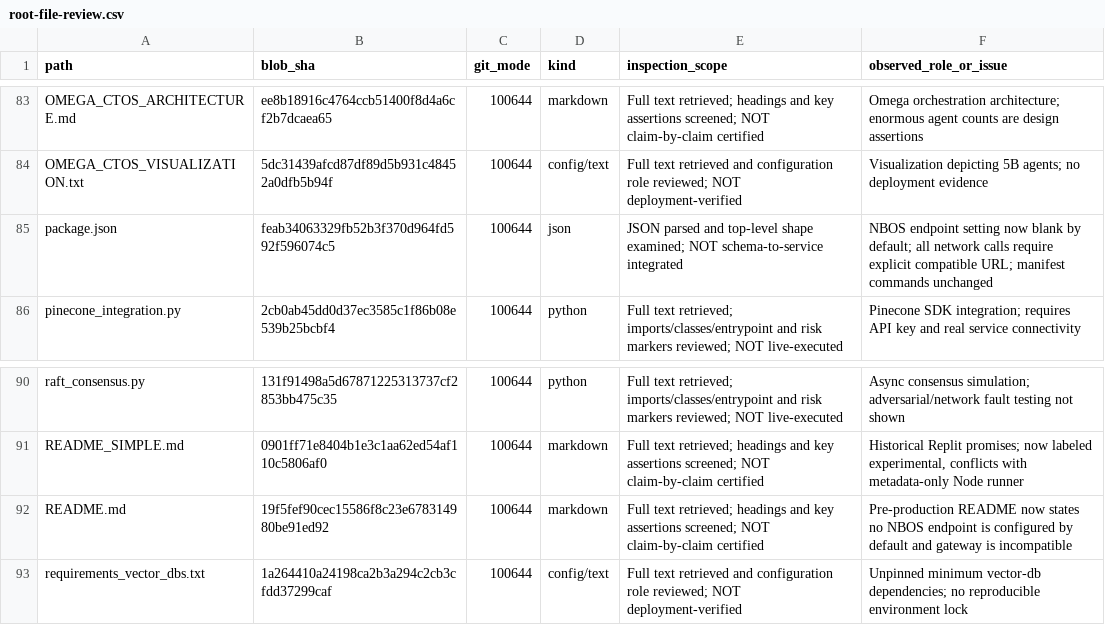
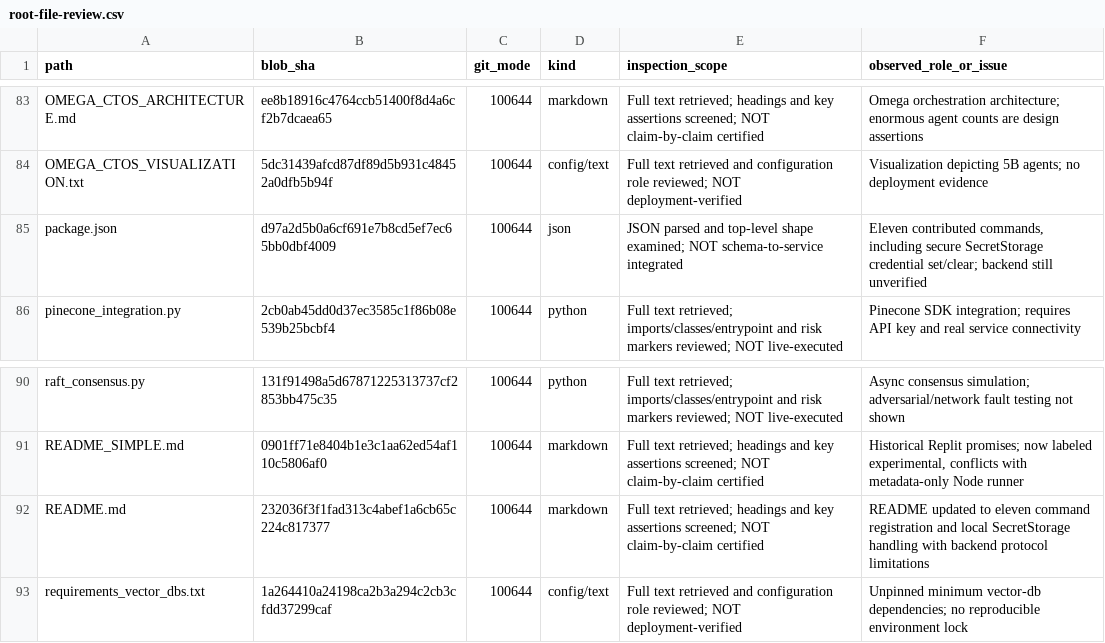
Before and after one commit to NeuralBlitz/LRS-NeuralBlitz, a CSV file: docs/audits/root-file-review.csv, drawn as a sheet; only a part is shown, gaps mark what is left out.

Commit message:
feat(nbos): secure token storage and workspace-safe endpoint provenance (#36)
* feat(nbos): read bearer token only from VS Code SecretStorage and reject workspace-supplied endpoint origin

* feat(extension): add password-masked set/clear NBOS token commands backed by SecretStorage

* fix(credentials): reject real CR/LF characters without brittle regex escaping

* feat(nbos): inject extension SecretStorage through commands and inline debugger

* feat(nbos): inject extension SecretStorage through commands and inline debugger

* feat(nbos): inject extension SecretStorage through commands and inline debugger

* feat(extension): contribute secure NBOS token set/clear commands

* test(nbos): verify SecretStorage-only auth and block workspace token redirection

* test(extension): validate masked secure token setup, clear, cancellation and no token echo

* test(docs): enforce eleven contributed commands including credential management

* docs(nbos): document secure credential commands and protected endpoint setting scope

* docs(nbos): document secure credential commands and protected endpoint setting scope

* docs(nbos): document secure credential commands and protected endpoint setting scope

* docs(nbos): document secure credential commands and protected endpoint setting scope

* docs(nbos): document secure credential commands and protected endpoint setting scope

* audit(root): record new exact README and extension-command manifest blob SHAs

```diff
--- a/docs/audits/root-file-review.csv
+++ b/docs/audits/root-file-review.csv
@@ -84,3 +84,3 @@ path,blob_sha,git_mode,kind,inspection_scope,observed_role_or_issue
 "OMEGA_CTOS_VISUALIZATION.txt","5dc31439afcd87df89d5b931c48452a0dfb5b94f","100644","config/text","Full text retrieved and configuration role reviewed; NOT deployment-verified","Visualization depicting 5B agents; no deployment evidence"
-"package.json","feab34063329fb52b3f370d964fd592f596074c5","100644","json","JSON parsed and top-level shape examined; NOT schema-to-service integrated","NBOS endpoint setting now blank by default; all network calls require explicit compatible URL; manifest commands unchanged"
+"package.json","d97a2d5b0a6cf691e7b8cd5ef7ec65bb0dbf4009","100644","json","JSON parsed and top-level shape examined; NOT schema-to-service integrated","Eleven contributed commands, including secure SecretStorage credential set/clear; backend still unverified"
 "pinecone_integration.py","2cb0ab45dd0d37ec3585c1f86b08e539b25bcbf4","100644","python","Full text retrieved; imports/classes/entrypoint and risk markers reviewed; NOT live-executed","Pinecone SDK integration; requires API key and real service connectivity"
@@ -91,3 +91,3 @@ path,blob_sha,git_mode,kind,inspection_scope,observed_role_or_issue
 "README_SIMPLE.md","0901ff71e8404b1e3c1aa62ed54af110c5806af0","100644","markdown","Full text retrieved; headings and key assertions screened; NOT claim-by-claim certified","Historical Replit promises; now labeled experimental, conflicts with metadata-only Node runner"
-"README.md","19f5fef90cec15586f8c23e678314980be91ed92","100644","markdown","Full text retrieved; headings and key assertions screened; NOT claim-by-claim certified","Pre-production README now states no NBOS endpoint is configured by default and gateway is incompatible"
+"README.md","232036f3f1fad313c4abef1a6cb65c224c817377","100644","markdown","Full text retrieved; headings and key assertions screened; NOT claim-by-claim certified","README updated to eleven command registration and local SecretStorage handling with backend protocol limitations"
 "requirements_vector_dbs.txt","1a264410a24198ca2b3a294c2cb3cfdd37299caf","100644","config/text","Full text retrieved and configuration role reviewed; NOT deployment-verified","Unpinned minimum vector-db dependencies; no reproducible environment lock"
```
Also changed, not shown: 14 other files.
